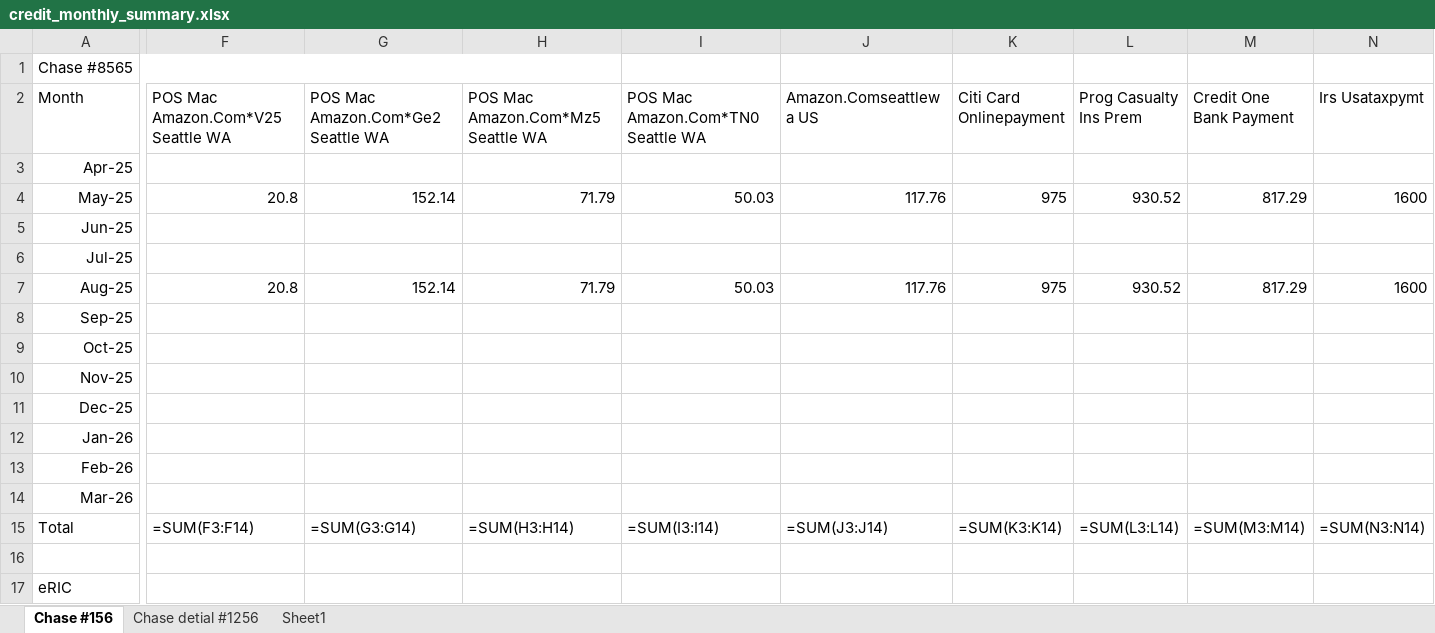
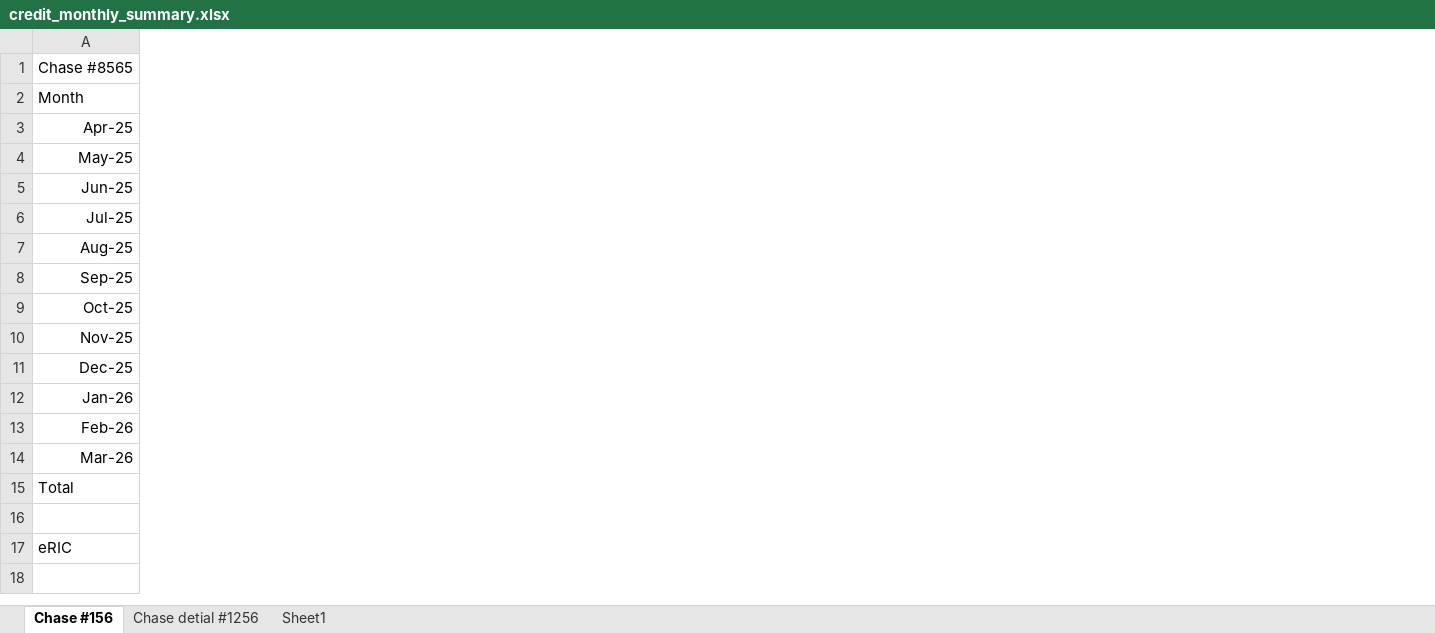
Before and after one commit to Eric-666-chp/BANK-STATEMENT-EXTRACTOR, an Excel workbook: credit_monthly_summary.xlsx, sheet Chase #156, drawn as a sheet; only a part is shown, gaps mark what is left out; values as stored, in another font and other column widths than the file's, no borders; formulas without a stored value are shown as written; removed rows and columns are numbered as before the commit, all else as after; the diff covers the shown part only; the diff names each change by its address in the sheet, - before the commit and + after, or states it on an @@ line.

```diff
--- a/credit_monthly_summary.xlsx (sheet Chase #156)
+++ b/credit_monthly_summary.xlsx (sheet Chase #156)
-column F, rows 2-15: POS Mac Amazon.Com*V25 Seattle WA |  | 20.8 |  |  | 20.8 |  |  |  |  |  |  |  | =SUM(F3:F14)
-column G, rows 2-15: POS Mac Amazon.Com*Ge2 Seattle WA |  | 152.14 |  |  | 152.14 |  |  |  |  |  |  |  | =SUM(G3:G14)
-column H, rows 2-15: POS Mac Amazon.Com*Mz5 Seattle WA |  | 71.79 |  |  | 71.79 |  |  |  |  |  |  |  | =SUM(H3:H14)
-column I, rows 2-15: POS Mac Amazon.Com*TN0 Seattle WA |  | 50.03 |  |  | 50.03 |  |  |  |  |  |  |  | =SUM(I3:I14)
-column J (Amazon.Comseattlewa US), rows 4-15: 117.76 |  |  | 117.76 |  |  |  |  |  |  |  | =SUM(J3:J14)
-column K (Citi Card Onlinepayment), rows 4-15: 975 |  |  | 975 |  |  |  |  |  |  |  | =SUM(K3:K14)
-column L (Prog Casualty Ins Prem), rows 4-15: 930.52 |  |  | 930.52 |  |  |  |  |  |  |  | =SUM(L3:L14)
-column M (Credit One Bank Payment), rows 4-15: 817.29 |  |  | 817.29 |  |  |  |  |  |  |  | =SUM(M3:M14)
-column N (Irs Usataxpymt), rows 4-15: 1600 |  |  | 1600 |  |  |  |  |  |  |  | =SUM(N3:N14)
-A1:H1 merged
+A1:H1 merged
```
Also changed, not shown: 2 added columns, 16 removed columns and 9 edited cells elsewhere in this sheet, sheet Chase detial #1256, sheet Sheet1, 1 other file.
